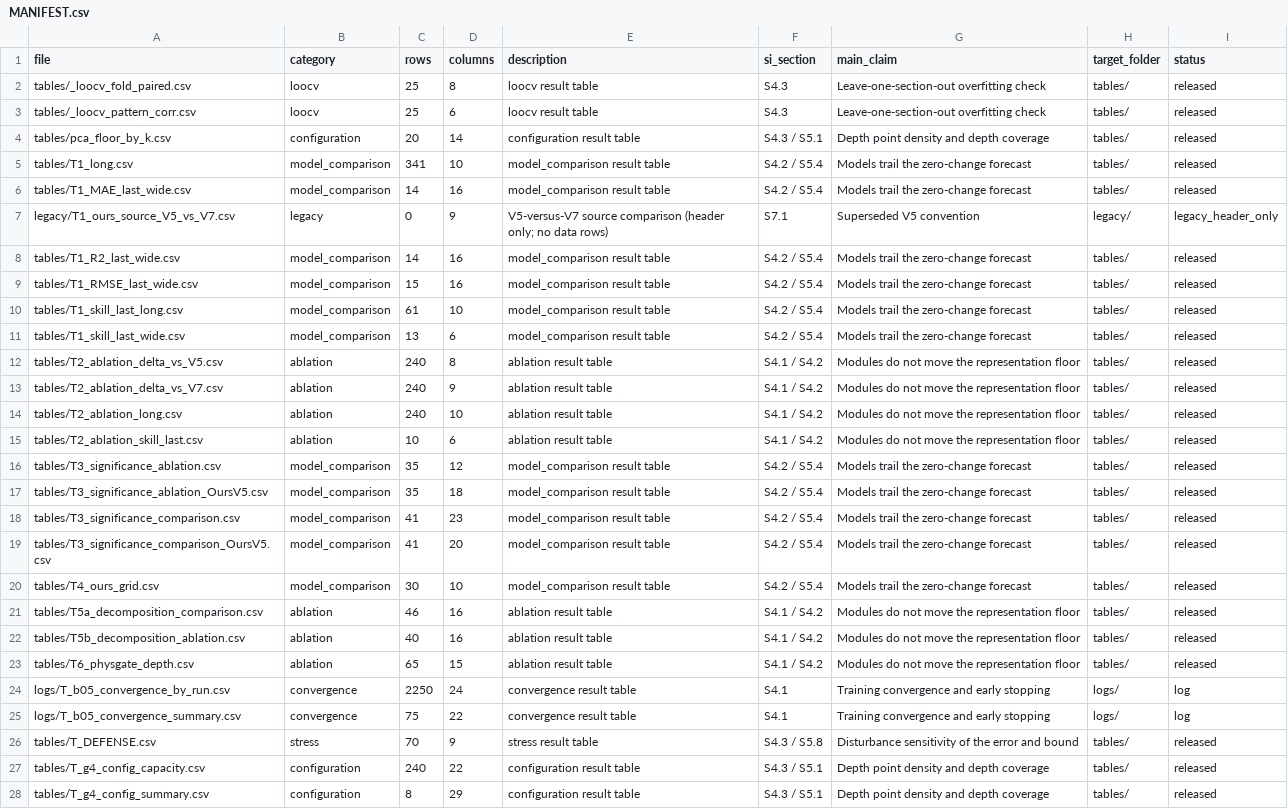
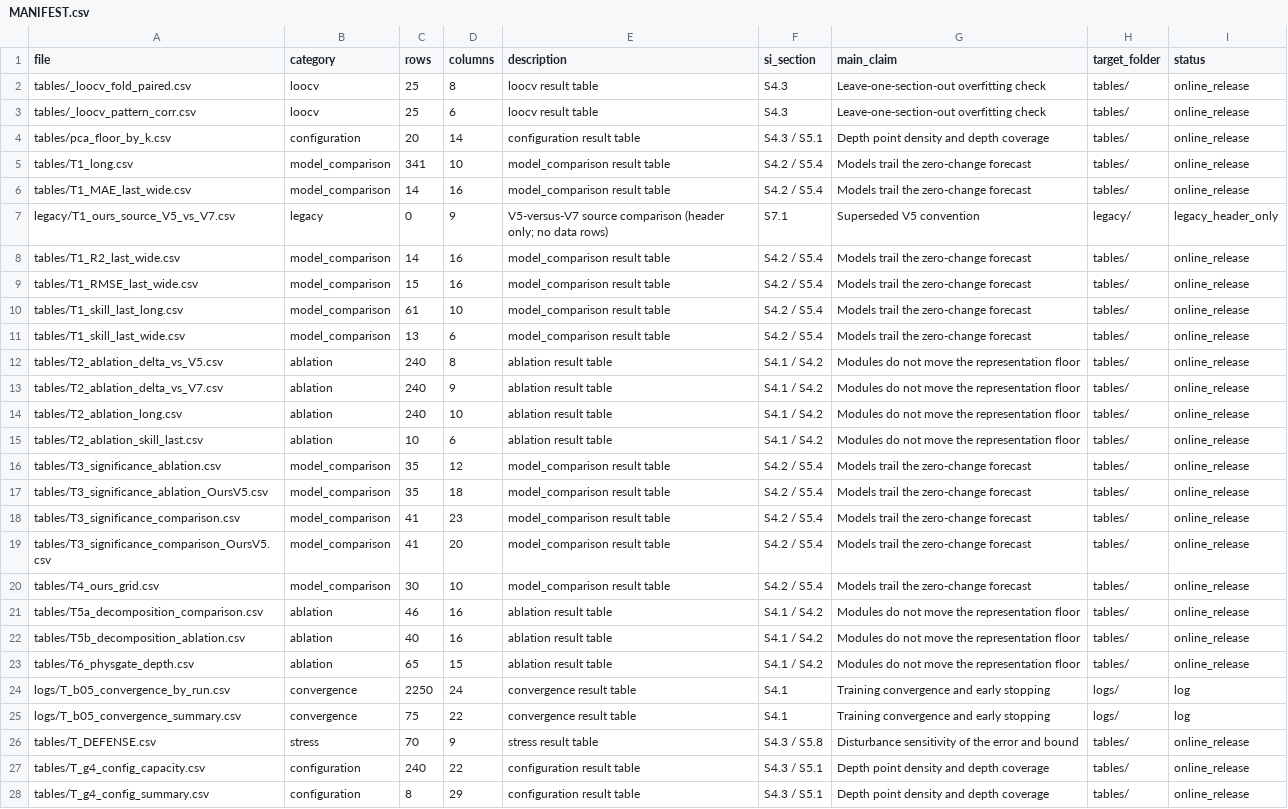
Before and after one commit to Vanessa-156/predictability-capacity-inclinometer, a CSV file: data/MANIFEST.csv, drawn as a sheet; only a part is shown; the diff covers the shown part only; the diff names each change by its address in the sheet, - before the commit and + after, or states it on an @@ line.

Commit message:
Withdraw the displacement target and candidate increments from the release
Remove SuppData_derived_target_EN.csv, publish the K=13 PCA basis that carries
the representation floor, and add the raw-target and combination-baseline tables
behind the revised Section 4.2 comparisons. Both withdrawn series are restated
as available from the corresponding author under a data-sharing agreement.

```diff
--- a/data/MANIFEST.csv
+++ b/data/MANIFEST.csv
-I2:I6 (status): released
+I2:I6 (status): online_release
-I8:I23 (status): released
+I8:I23 (status): online_release
-I26:I28 (status): released
+I26:I28 (status): online_release
```
Also changed, not shown: 2 added rows and 40 edited cells elsewhere in this file, MANIFEST.csv, 6 other files.
